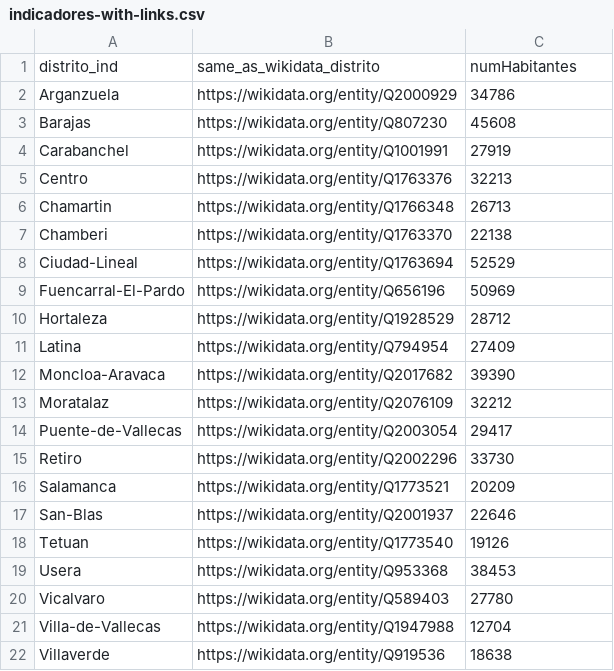
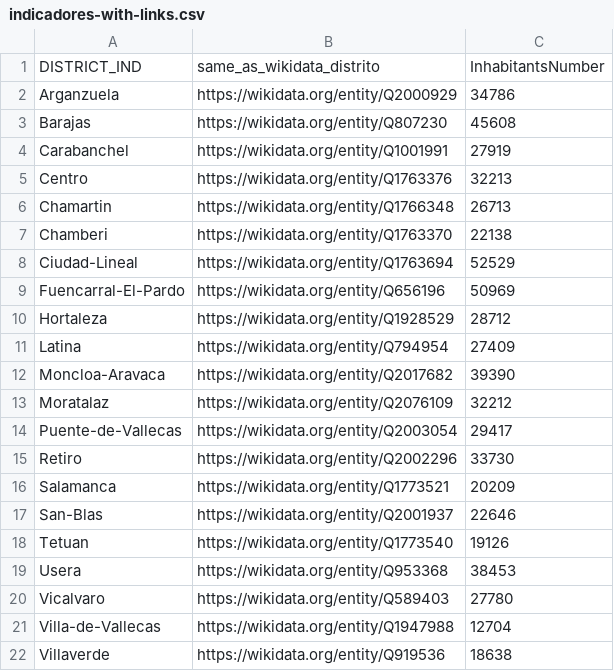
Before and after one commit to jdlgc/Curso2021-2022, a CSV file: HandsOn/Group07/csv/indicadores-with-links.csv, drawn as a sheet.

```diff
--- a/HandsOn/Group07/csv/indicadores-with-links.csv
+++ b/HandsOn/Group07/csv/indicadores-with-links.csv
@@ -1,2 +1,2 @@
-distrito_ind,same_as_wikidata_distrito,numHabitantes
+DISTRICT_IND,same_as_wikidata_distrito,InhabitantsNumber
 Arganzuela,https://wikidata.org/entity/Q2000929,34786
```
Also changed, not shown: HandsOn/Group07/csv/fuentes-updated.csv, HandsOn/Group07/csv/indicadores-updated.csv, 27 other files.
